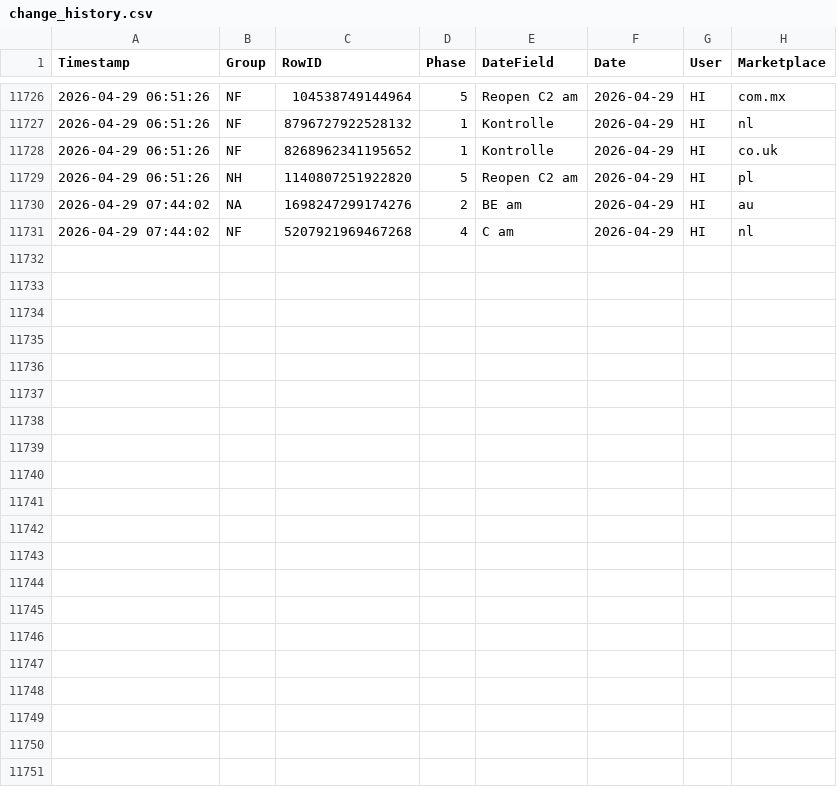
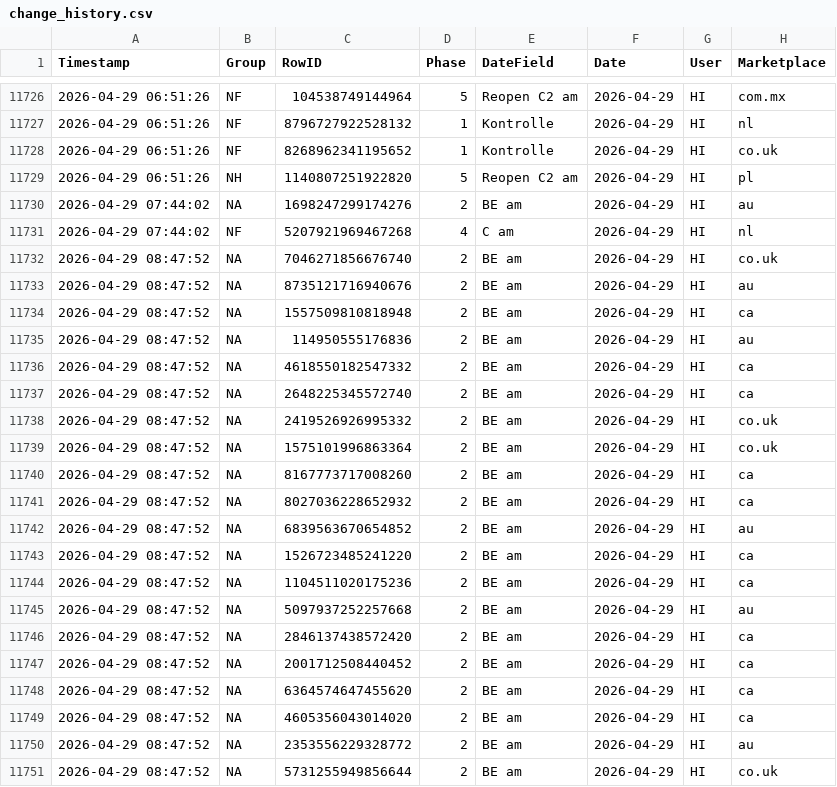
Before and after one commit to fmossig/smartsheet-tracker, a CSV file: tracking_data/change_history.csv, drawn as a sheet; only a part is shown, gaps mark what is left out; the diff names each change by its address in the sheet, - before the commit and + after, or states it on an @@ line.

```diff
--- a/tracking_data/change_history.csv
+++ b/tracking_data/change_history.csv
+row 11732: 2026-04-29 08:47:52 | NA | 7046271856676740 | 2 | BE am | 2026-04-29 | HI | co.uk
+row 11733: 2026-04-29 08:47:52 | NA | 8735121716940676 | 2 | BE am | 2026-04-29 | HI | au
+row 11734: 2026-04-29 08:47:52 | NA | 1557509810818948 | 2 | BE am | 2026-04-29 | HI | ca
+row 11735: 2026-04-29 08:47:52 | NA | 114950555176836 | 2 | BE am | 2026-04-29 | HI | au
+row 11736: 2026-04-29 08:47:52 | NA | 4618550182547332 | 2 | BE am | 2026-04-29 | HI | ca
+row 11737: 2026-04-29 08:47:52 | NA | 2648225345572740 | 2 | BE am | 2026-04-29 | HI | ca
+row 11738: 2026-04-29 08:47:52 | NA | 2419526926995332 | 2 | BE am | 2026-04-29 | HI | co.uk
+row 11739: 2026-04-29 08:47:52 | NA | 1575101996863364 | 2 | BE am | 2026-04-29 | HI | co.uk
+row 11740: 2026-04-29 08:47:52 | NA | 8167773717008260 | 2 | BE am | 2026-04-29 | HI | ca
+row 11741: 2026-04-29 08:47:52 | NA | 8027036228652932 | 2 | BE am | 2026-04-29 | HI | ca
+row 11742: 2026-04-29 08:47:52 | NA | 6839563670654852 | 2 | BE am | 2026-04-29 | HI | au
+row 11743: 2026-04-29 08:47:52 | NA | 1526723485241220 | 2 | BE am | 2026-04-29 | HI | ca
+row 11744: 2026-04-29 08:47:52 | NA | 1104511020175236 | 2 | BE am | 2026-04-29 | HI | ca
+row 11745: 2026-04-29 08:47:52 | NA | 5097937252257668 | 2 | BE am | 2026-04-29 | HI | au
+row 11746: 2026-04-29 08:47:52 | NA | 2846137438572420 | 2 | BE am | 2026-04-29 | HI | ca
+row 11747: 2026-04-29 08:47:52 | NA | 2001712508440452 | 2 | BE am | 2026-04-29 | HI | ca
+row 11748: 2026-04-29 08:47:52 | NA | 6364574647455620 | 2 | BE am | 2026-04-29 | HI | ca
+row 11749: 2026-04-29 08:47:52 | NA | 4605356043014020 | 2 | BE am | 2026-04-29 | HI | ca
+row 11750: 2026-04-29 08:47:52 | NA | 2353556229328772 | 2 | BE am | 2026-04-29 | HI | au
+row 11751: 2026-04-29 08:47:52 | NA | 5731255949856644 | 2 | BE am | 2026-04-29 | HI | co.uk
```
Also changed, not shown: 1 other file.
